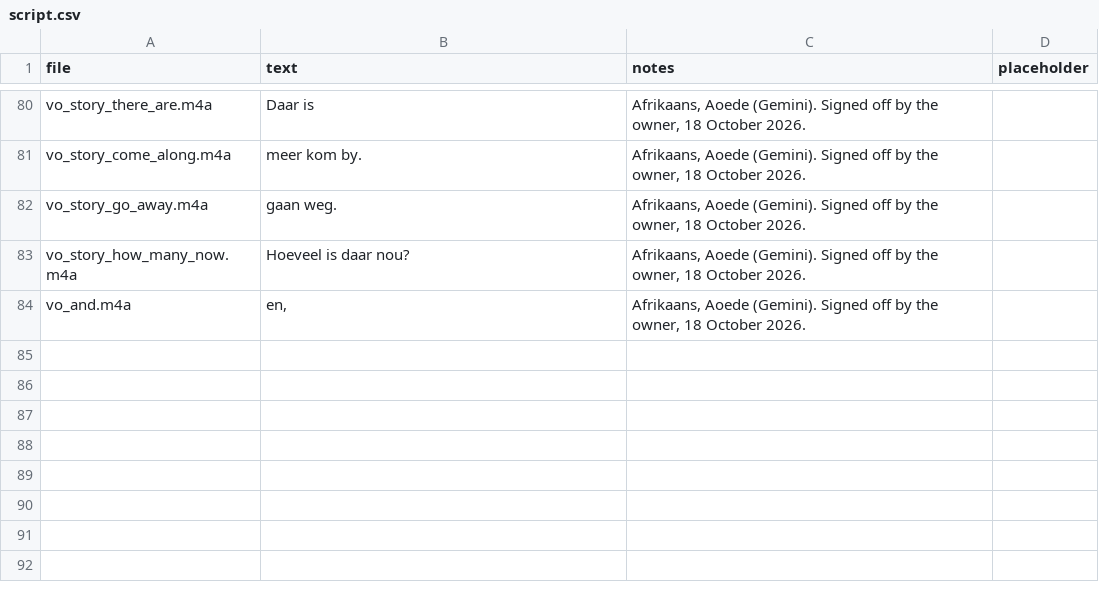
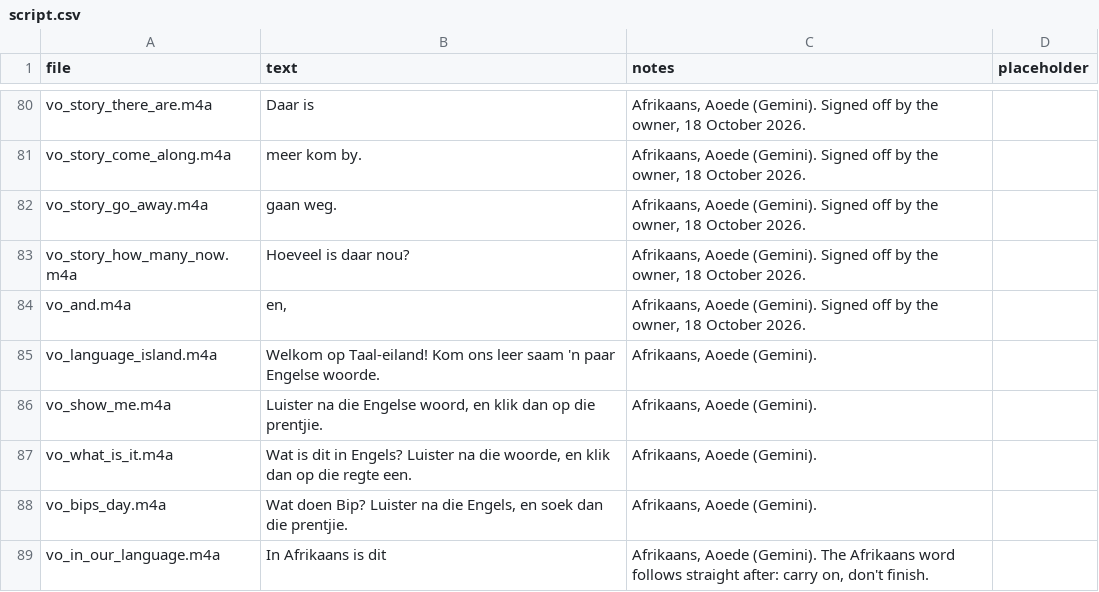
Before and after one commit to evertgrobler/bip-island, a CSV file: audio/af/script.csv, drawn as a sheet; only a part is shown, gaps mark what is left out.

```diff
--- a/audio/af/script.csv
+++ b/audio/af/script.csv
@@ -84 +84,6 @@ vo_story_how_many_now.m4a,Hoeveel is daar nou?,"Afrikaans, Aoede (Gemini). Signe
 vo_and.m4a,"en,","Afrikaans, Aoede (Gemini). Signed off by the owner, 18 October 2026.",
+vo_language_island.m4a,Welkom op Taal-eiland! Kom ons leer saam 'n paar Engelse woorde.,"Afrikaans, Aoede (Gemini).",
+vo_show_me.m4a,"Luister na die Engelse woord, en klik dan op die prentjie.","Afrikaans, Aoede (Gemini).",
+vo_what_is_it.m4a,"Wat is dit in Engels? Luister na die woorde, en klik dan op die regte een.","Afrikaans, Aoede (Gemini).",
+vo_bips_day.m4a,"Wat doen Bip? Luister na die Engels, en soek dan die prentjie.","Afrikaans, Aoede (Gemini).",
+vo_in_our_language.m4a,In Afrikaans is dit,"Afrikaans, Aoede (Gemini). The Afrikaans word follows straight after: carry on, don't finish.",
```
Also changed, not shown: audio/script.csv, 19 other files.
